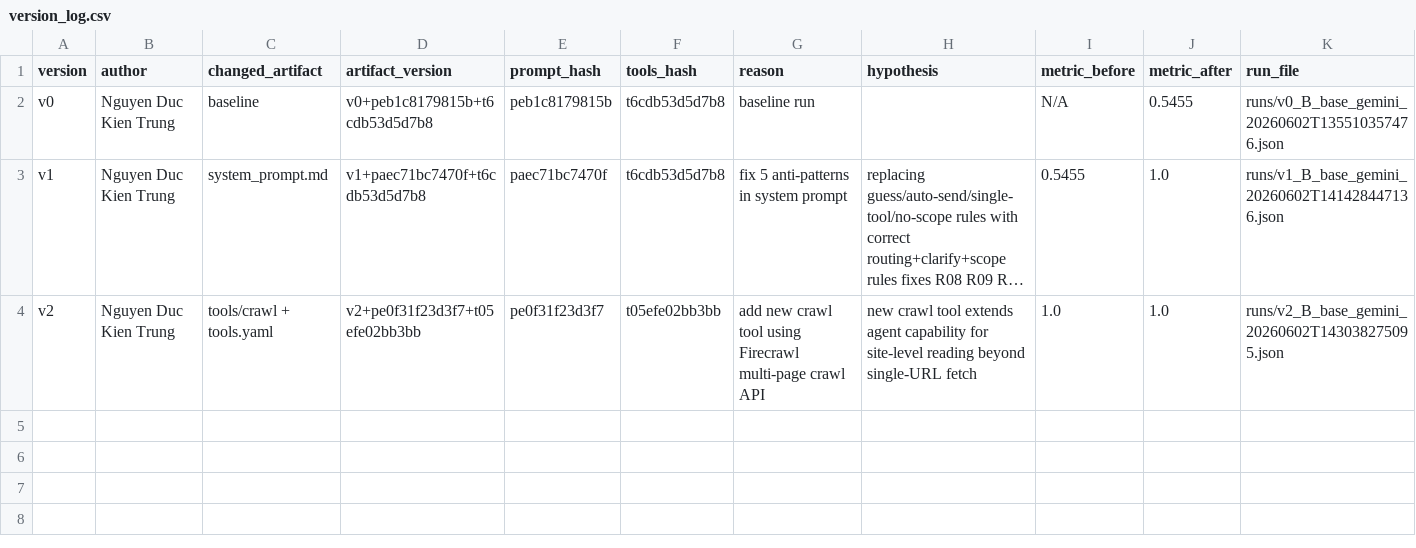
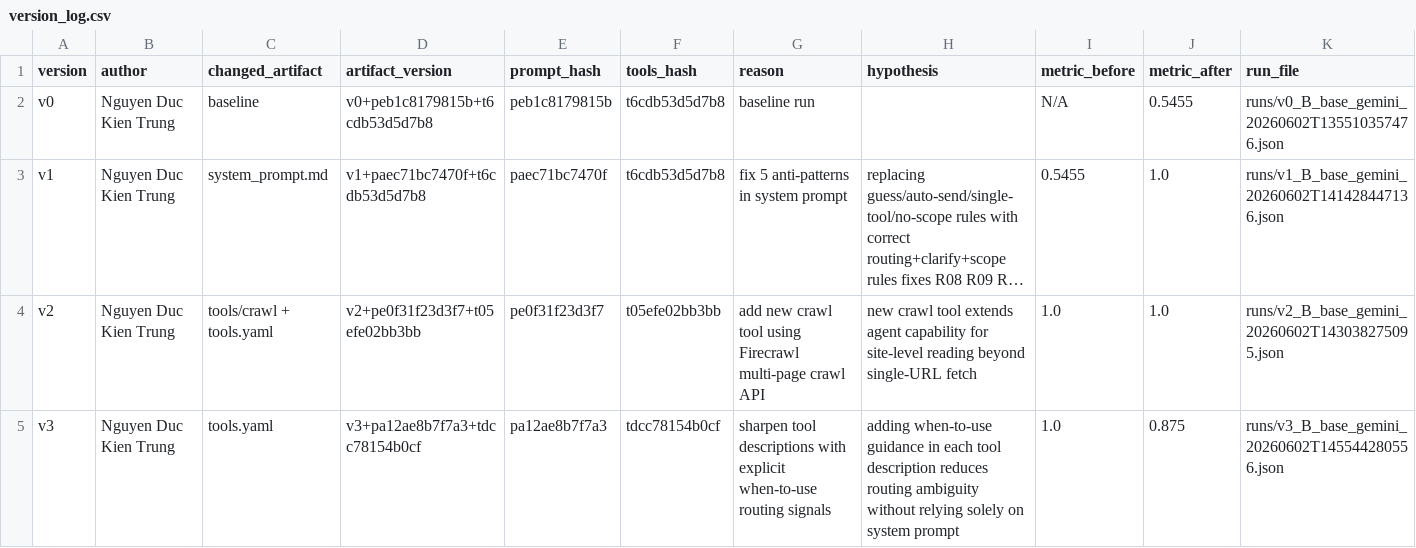
Before and after one commit to CapViet/Day04-C401-Prompt-Engineering-Tool-Calling-Labs-student, a CSV file: starter_v0/artifacts/version_log.csv, drawn as a sheet; long unchanged cells end in …; the diff names each change by its address in the sheet, - before the commit and + after, or states it on an @@ line.

Commit message:
feat: finished v3, added when-to-use signals to all tools description

```diff
--- a/starter_v0/artifacts/version_log.csv
+++ b/starter_v0/artifacts/version_log.csv
+row 5: v3 | Nguyen Duc Kien Trung | tools.yaml | v3+pa12ae8b7f7a3+tdcc78154b0cf | pa12ae8b7f7a3 | tdcc78154b0cf | sharpen tool descriptions with explicit when-to-use routing signals | adding when-to-use guidance in each tool description reduces routing ambiguity without relying solely on system prompt | 1.0 | 0.875 | runs/v3_B_base_gemini_20260602T145544280556.json
```
Also changed, not shown: 2 other files.
